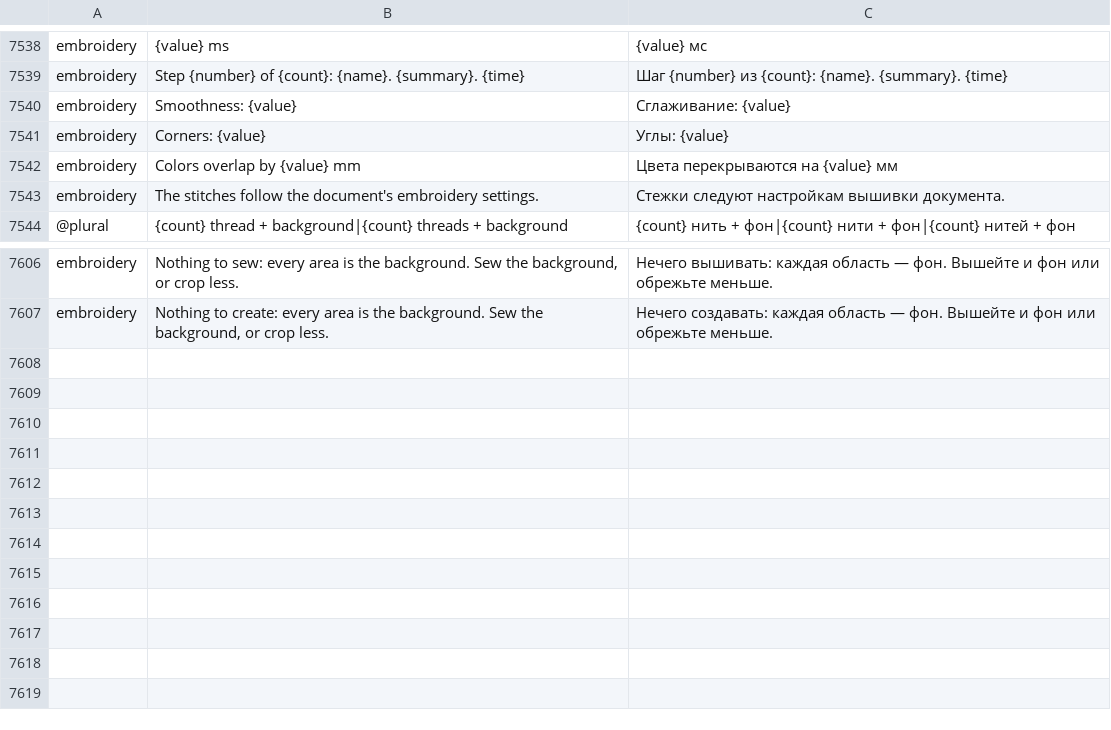
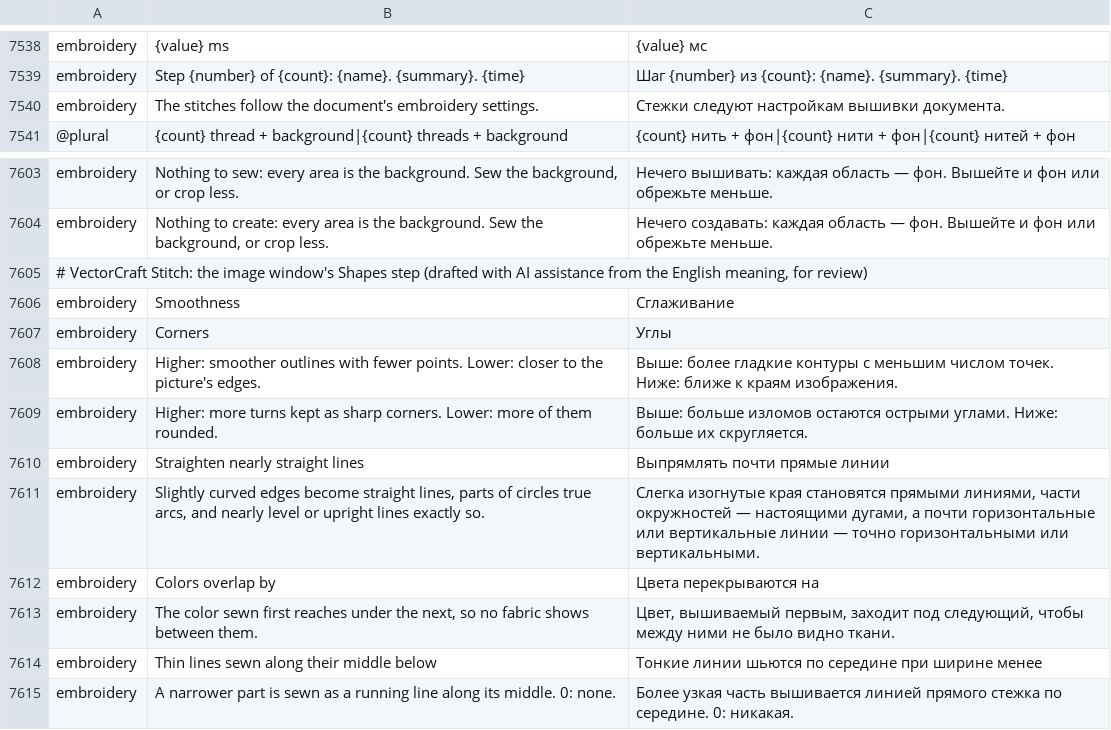
Before and after one commit to przbat-public/vectorcraft-stitch, a TSV file: crates/ui-egui/src/i18n/ru.tsv, drawn as a sheet; only a part is shown, gaps mark what is left out; removed rows and columns are numbered as before the commit, all else as after; the diff names each change by its address in the sheet, - before the commit and + after, or states it on an @@ line.

```diff
--- a/crates/ui-egui/src/i18n/ru.tsv
+++ b/crates/ui-egui/src/i18n/ru.tsv
-row 7540: embroidery | Smoothness: {value} | Сглаживание: {value}
-row 7541: embroidery | Corners: {value} | Углы: {value}
-row 7542: embroidery | Colors overlap by {value} mm | Цвета перекрываются на {value} мм
+row 7605: # VectorCraft Stitch: the image window's Shapes step (drafted with AI assistance from the English meaning, for review)
+row 7606: embroidery | Smoothness | Сглаживание
+row 7607: embroidery | Corners | Углы
+row 7608: embroidery | Higher: smoother outlines with fewer points. Lower: closer to the picture's edges. | Выше: более гладкие контуры с меньшим числом точек. Ниже: ближе к краям изображения.
+row 7609: embroidery | Higher: more turns kept as sharp corners. Lower: more of them rounded. | Выше: больше изломов остаются острыми углами. Ниже: больше их скругляется.
+row 7610: embroidery | Straighten nearly straight lines | Выпрямлять почти прямые линии
+row 7611: embroidery | Slightly curved edges become straight lines, parts of circles true arcs, and nearly level or upright lines exactly so. | Слегка изогнутые края становятся прямыми линиями, части окружностей — настоящими дугами, а почти горизонтальные или вертикальные линии — точно горизонтальными или вертикальными.
+row 7612: embroidery | Colors overlap by | Цвета перекрываются на
+row 7613: embroidery | The color sewn first reaches under the next, so no fabric shows between them. | Цвет, вышиваемый первым, заходит под следующий, чтобы между ними не было видно ткани.
+row 7614: embroidery | Thin lines sewn along their middle below | Тонкие линии шьются по середине при ширине менее
+row 7615: embroidery | A narrower part is sewn as a running line along its middle. 0: none. | Более узкая часть вышивается линией прямого стежка по середине. 0: никакая.
```
Also changed, not shown: crates/ui-egui/src/i18n/bg.tsv, crates/ui-egui/src/i18n/el.tsv, 31 other files.
